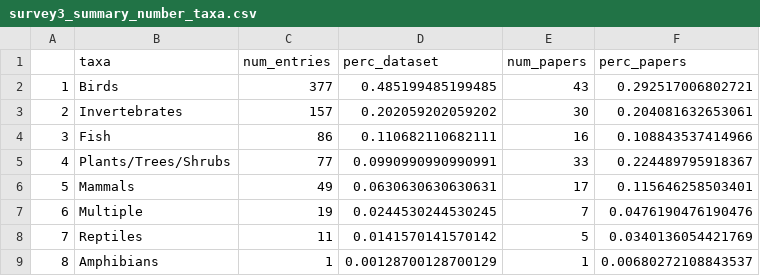
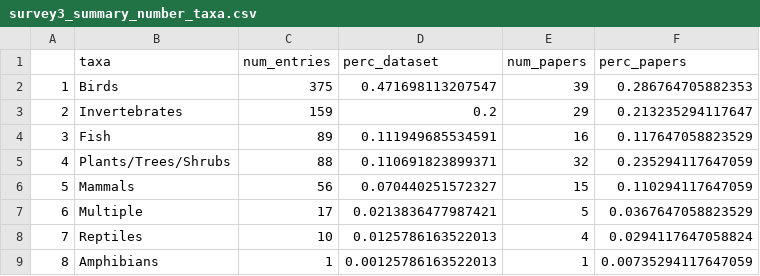
Before and after one commit to hovisci/MCBD, a CSV file: results/survey3_summary_number_taxa.csv, drawn as a sheet.

```diff
--- a/results/survey3_summary_number_taxa.csv
+++ b/results/survey3_summary_number_taxa.csv
@@ -1,9 +1,9 @@
 "","taxa","num_entries","perc_dataset","num_papers","perc_papers"
-"1","Birds",377,0.485199485199485,43,0.292517006802721
-"2","Invertebrates",157,0.202059202059202,30,0.204081632653061
-"3","Fish",86,0.110682110682111,16,0.108843537414966
-"4","Plants/Trees/Shrubs",77,0.0990990990990991,33,0.224489795918367
-"5","Mammals",49,0.0630630630630631,17,0.115646258503401
-"6","Multiple",19,0.0244530244530245,7,0.0476190476190476
-"7","Reptiles",11,0.0141570141570142,5,0.0340136054421769
-"8","Amphibians",1,0.00128700128700129,1,0.00680272108843537
+"1","Birds",375,0.471698113207547,39,0.286764705882353
+"2","Invertebrates",159,0.2,29,0.213235294117647
+"3","Fish",89,0.111949685534591,16,0.117647058823529
+"4","Plants/Trees/Shrubs",88,0.110691823899371,32,0.235294117647059
+"5","Mammals",56,0.070440251572327,15,0.110294117647059
+"6","Multiple",17,0.0213836477987421,5,0.0367647058823529
+"7","Reptiles",10,0.0125786163522013,4,0.0294117647058824
+"8","Amphibians",1,0.00125786163522013,1,0.00735294117647059
```
Also changed, not shown: data/survey3_cleaned.csv, results/survey3_summary_biodiv_metrics.csv, 10 other files.
